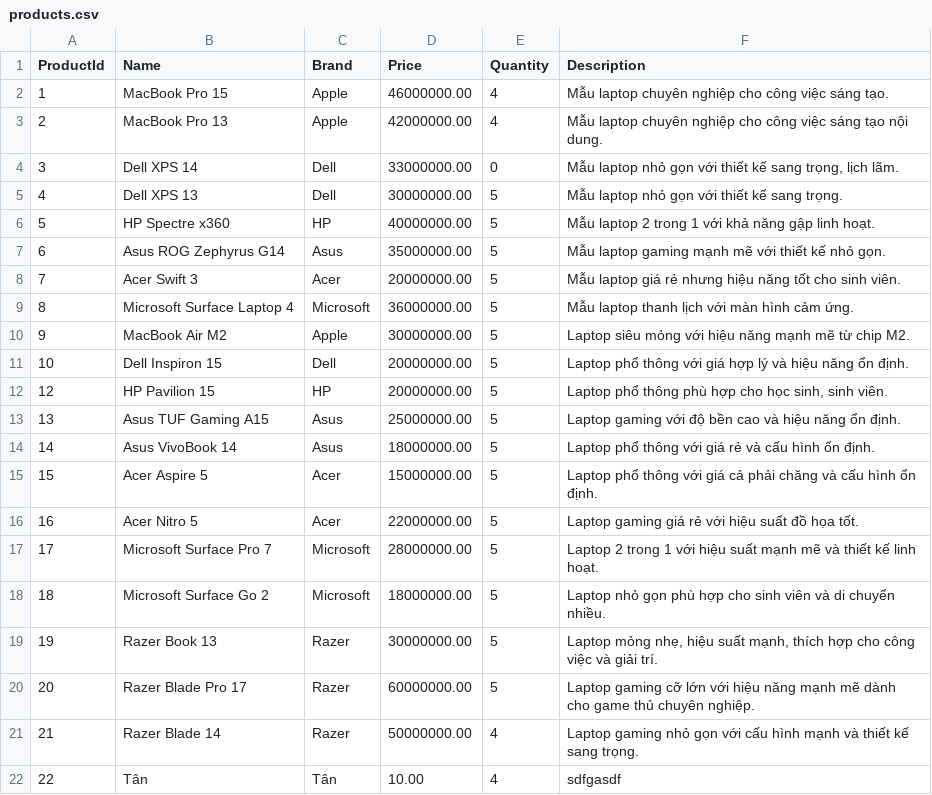
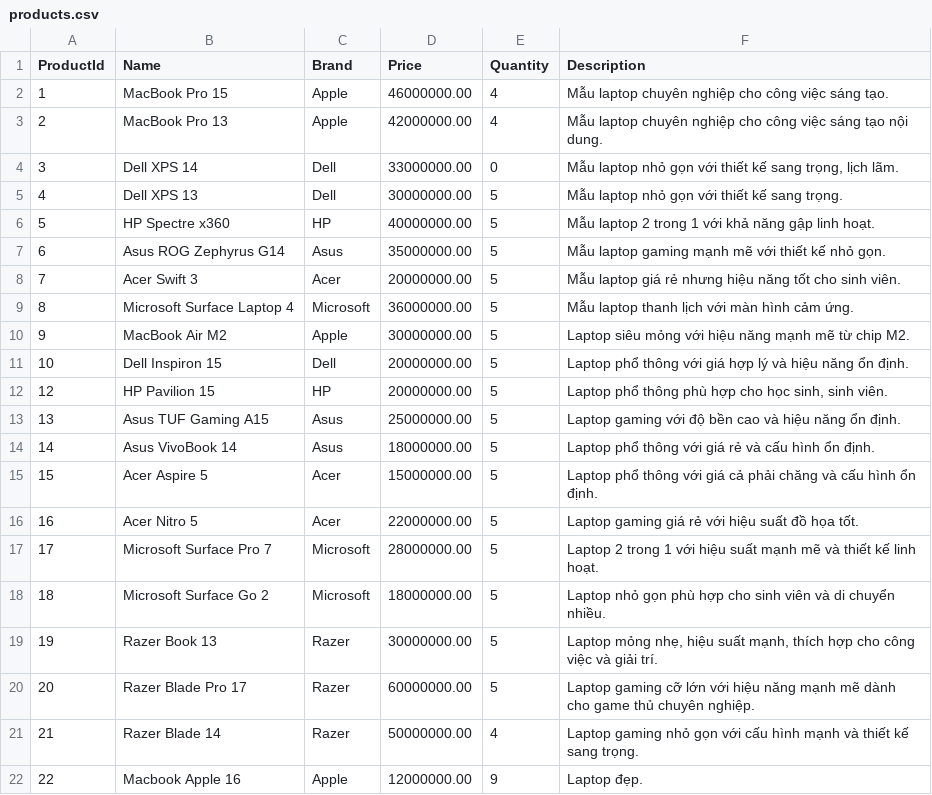
Before and after one commit to DuyTana273/C0624G1_Vu_Duy_Tan, a CSV file: C0624G1_Vu_Duy_Tan/module2/src/case_study/store/products.csv, drawn as a sheet.

```diff
--- a/C0624G1_Vu_Duy_Tan/module2/src/case_study/store/products.csv
+++ b/C0624G1_Vu_Duy_Tan/module2/src/case_study/store/products.csv
@@ -21,2 +21,2 @@ ProductId|Name|Brand|Price|Quantity|Description
 21|Razer Blade 14|Razer|50000000.00|4|Laptop gaming nhỏ gọn với cấu hình mạnh và thiết kế sang trọng.
-22|Tân|Tân|10.00|4|sdfgasdf
+22|Macbook Apple 16|Apple|12000000.00|9|Laptop đẹp.
```
Also changed, not shown: C0624G1_Vu_Duy_Tan/module2/src/case_study/store/carts.csv, C0624G1_Vu_Duy_Tan/module2/src/case_study/store/users.csv, 11 other files.
